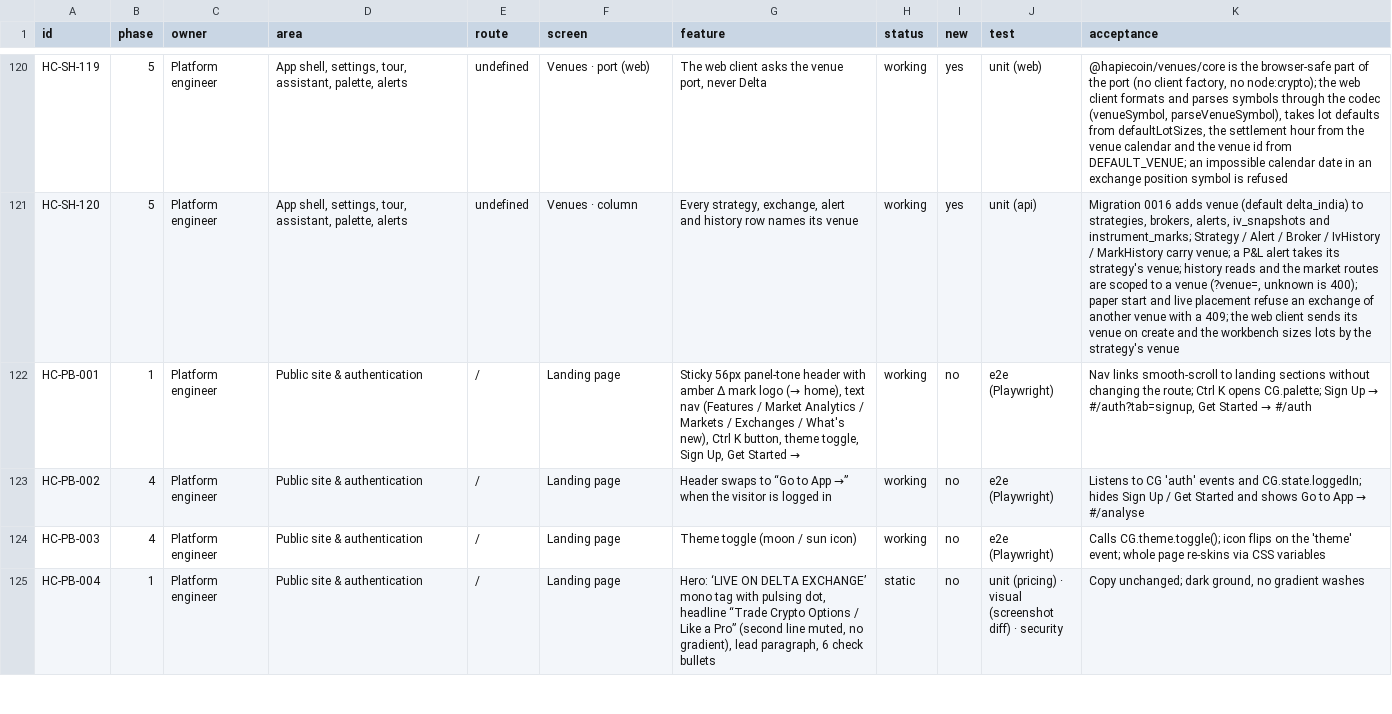
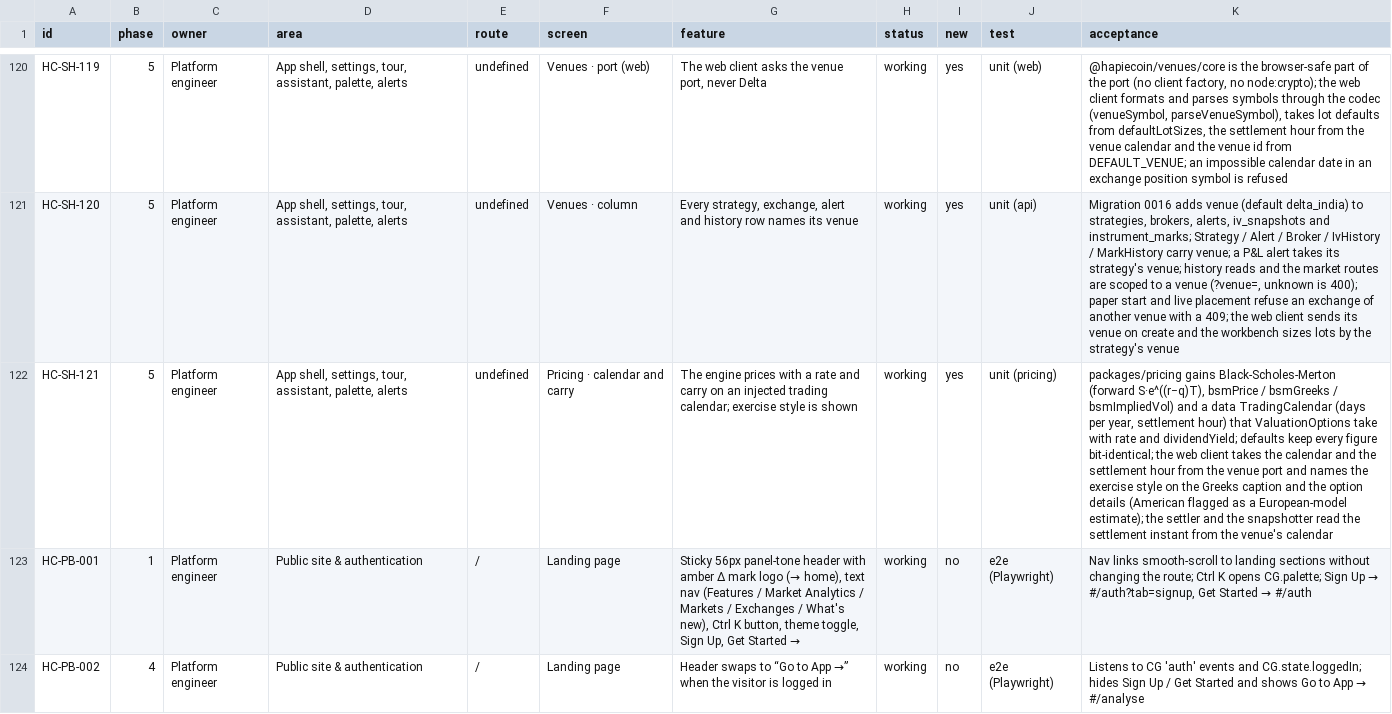
Before and after one commit to subashkone/hapiecoin, a CSV file: spec/traceability.csv, drawn as a sheet; only a part is shown, gaps mark what is left out; the shorter side is filled out with more unchanged rows; the diff names each change by its address in the sheet, - before the commit and + after, or states it on an @@ line.

```diff
--- a/spec/traceability.csv
+++ b/spec/traceability.csv
+row 122: HC-SH-121 | 5 | Platform engineer | App shell, settings, tour, assistant, palette, alerts | undefined | Pricing · calendar and carry | The engine prices with a rate and carry on an injected trading calendar; exercise style is shown | working | yes | unit (pricing) | packages/pricing gains Black-Scholes-Merton (forward S·e^((r−q)T), bsmPrice / bsmGreeks / bsmImpliedVol) and a data TradingCalendar (days per year, settlement hour) that ValuationOptions take with rate and dividendYield; defaults keep every figure bit-identical; the web client takes the calendar and the settlement hour from the venue port and names the exercise style on the Greeks caption and the option details (American flagged as a European-model estimate); the settler and the snapshotter read the settlement instant from the venue's calendar
```
Also changed, not shown: 33 other files.
